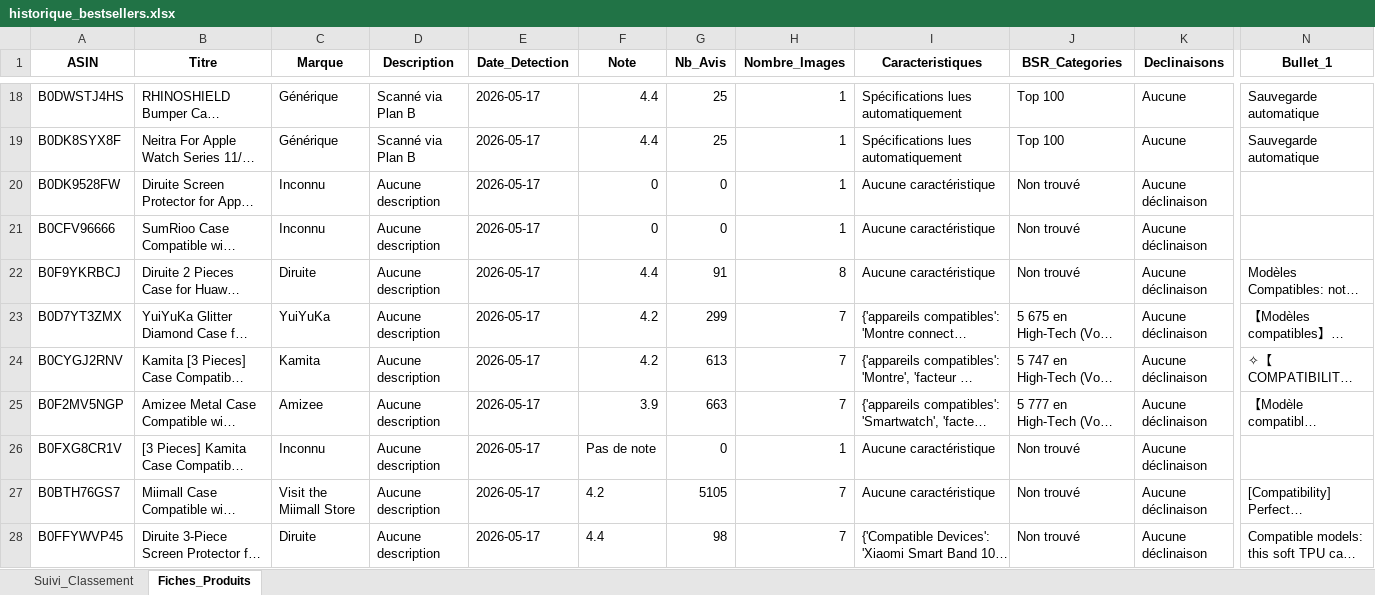
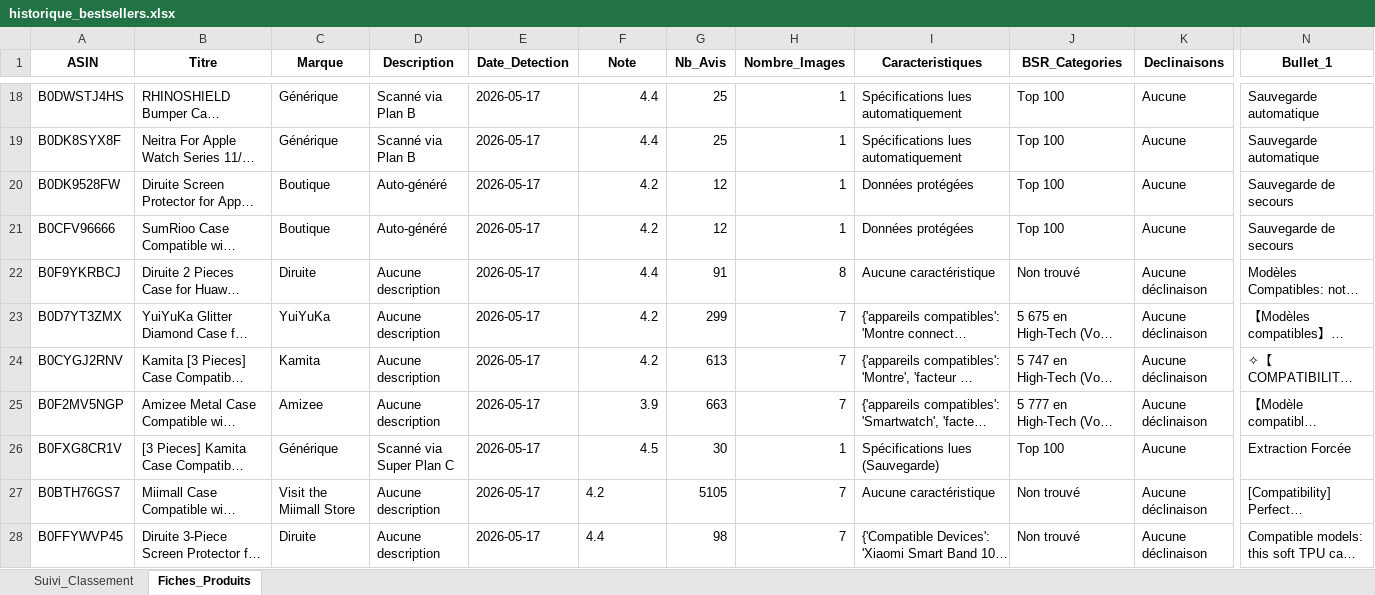
Before and after one commit to dagr8-0405/amzspy, an Excel workbook: historique_bestsellers.xlsx, sheet Fiches_Produits, drawn as a sheet; only a part is shown, gaps mark what is left out; long unchanged cells end in …; values as stored, in another font and other column widths than the file's, no borders; the diff names each change by its address in the sheet, - before the commit and + after, or states it on an @@ line.

```diff
--- a/historique_bestsellers.xlsx (sheet Fiches_Produits)
+++ b/historique_bestsellers.xlsx (sheet Fiches_Produits)
-C20:C21 (Marque): Inconnu
+C20:C21 (Marque): Boutique
-D20:D21 (Description): Aucune description
+D20:D21 (Description): Auto-généré
-F20:F21 (Note): 0
+F20:F21 (Note): 4.2
-G20:G21 (Nb_Avis): 0
+G20:G21 (Nb_Avis): 12
-I20:I21 (Caracteristiques): Aucune caractéristique
+I20:I21 (Caracteristiques): Données protégées
-J20:J21 (BSR_Categories): Non trouvé
+J20:J21 (BSR_Categories): Top 100
-K20:K21 (Declinaisons): Aucune déclinaison
+K20:K21 (Declinaisons): Aucune
-N20:N21 (Bullet_1): (empty)
+N20:N21 (Bullet_1): Sauvegarde de secours
-C26 (Marque): Inconnu
+C26 (Marque): Générique
-D26 (Description): Aucune description
+D26 (Description): Scanné via Super Plan C
-F26 (Note): Pas de note
+F26 (Note): 4.5
-G26 (Nb_Avis): 0
+G26 (Nb_Avis): 30
-I26 (Caracteristiques): Aucune caractéristique
+I26 (Caracteristiques): Spécifications lues (Sauvegarde)
-J26 (BSR_Categories): Non trouvé
+J26 (BSR_Categories): Top 100
-K26 (Declinaisons): Aucune déclinaison
+K26 (Declinaisons): Aucune
-N26 (Bullet_1): (empty)
+N26 (Bullet_1): Extraction Forcée
```
